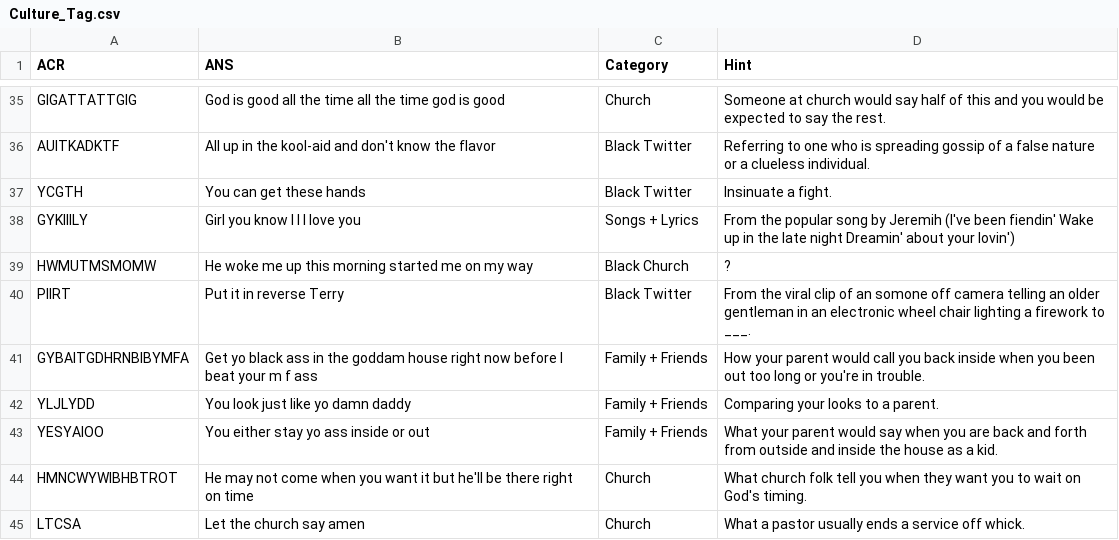
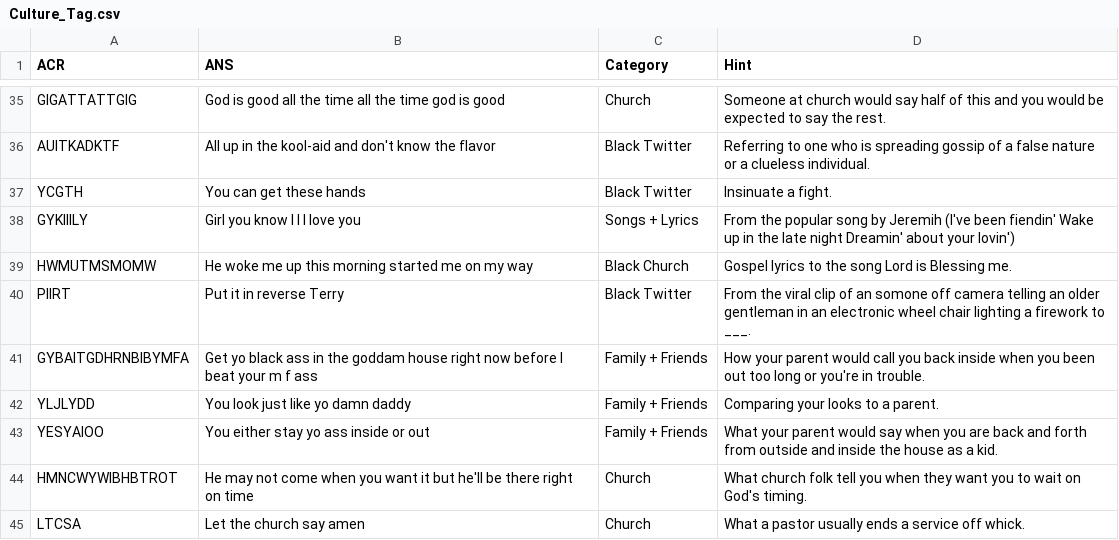
Before and after one commit to chinempc/CultureTags-Game, a CSV file: Culture_Tag.csv, drawn as a sheet; only a part is shown, gaps mark what is left out.

Commit message:
Update Culture_Tag.csv

```diff
--- a/Culture_Tag.csv
+++ b/Culture_Tag.csv
@@ -38,3 +38,3 @@ YCGTH,You can get these hands,Black Twitter,Insinuate a fight.
 GYKIIILY,Girl you know I I I love you,Songs + Lyrics,From the popular song by Jeremih (I've been fiendin' Wake up in the late night Dreamin' about your lovin')
-HWMUTMSMOMW,He woke me up this morning started me on my way,Black Church,?
+HWMUTMSMOMW,He woke me up this morning started me on my way,Black Church,Gospel lyrics to the song Lord is Blessing me.
 PIIRT,Put it in reverse Terry, Black Twitter,From the viral clip of an somone off camera telling an older gentleman in an electronic wheel chair lighting a firework to ___.
```
